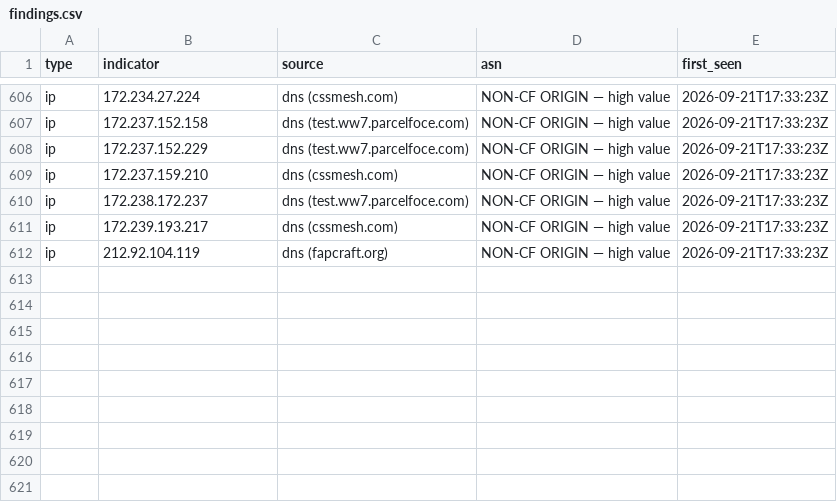
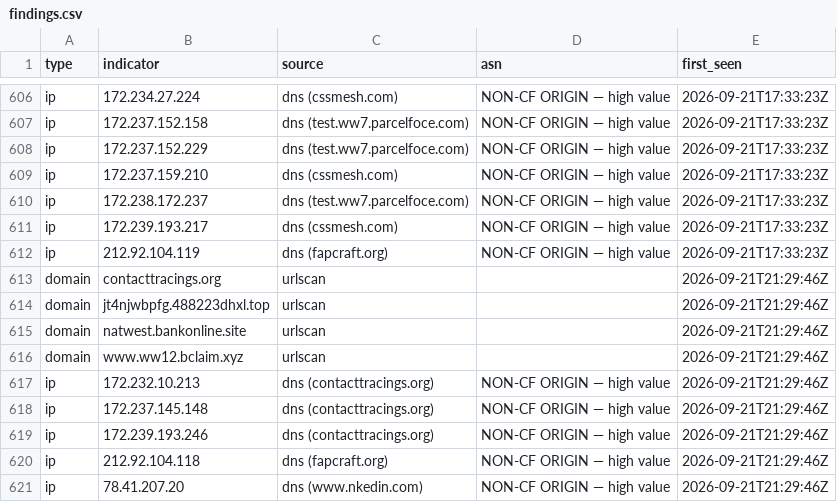
Before and after one commit to malek-alhu/marketplace-phaas-tracker, a CSV file: monitor/findings.csv, drawn as a sheet; only a part is shown, gaps mark what is left out.

```diff
--- a/monitor/findings.csv
+++ b/monitor/findings.csv
@@ -612 +612,10 @@ ip,172.239.193.217,dns (cssmesh.com),NON-CF ORIGIN — high value,2026-09-21T17:
 ip,212.92.104.119,dns (fapcraft.org),NON-CF ORIGIN — high value,2026-09-21T17:33:23Z
+domain,contacttracings.org,urlscan,,2026-09-21T21:29:46Z
+domain,jt4njwbpfg.488223dhxl.top,urlscan,,2026-09-21T21:29:46Z
+domain,natwest.bankonline.site,urlscan,,2026-09-21T21:29:46Z
+domain,www.ww12.bclaim.xyz,urlscan,,2026-09-21T21:29:46Z
+ip,172.232.10.213,dns (contacttracings.org),NON-CF ORIGIN — high value,2026-09-21T21:29:46Z
+ip,172.237.145.148,dns (contacttracings.org),NON-CF ORIGIN — high value,2026-09-21T21:29:46Z
+ip,172.239.193.246,dns (contacttracings.org),NON-CF ORIGIN — high value,2026-09-21T21:29:46Z
+ip,212.92.104.118,dns (fapcraft.org),NON-CF ORIGIN — high value,2026-09-21T21:29:46Z
+ip,78.41.207.20,dns (www.nkedin.com),NON-CF ORIGIN — high value,2026-09-21T21:29:46Z
```
Also changed, not shown: monitor/discovered.csv, monitor/scans.csv, 4 other files.
